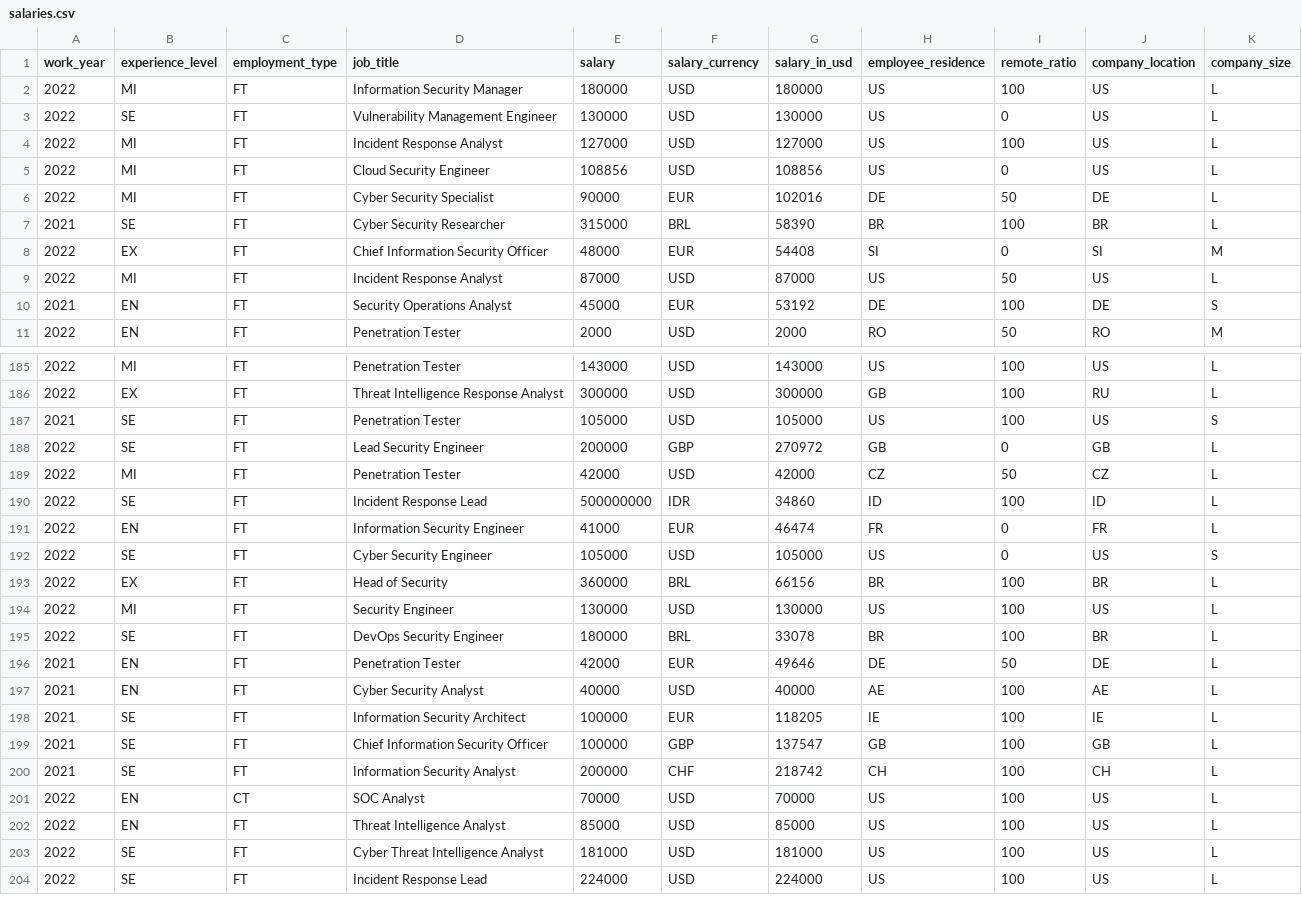
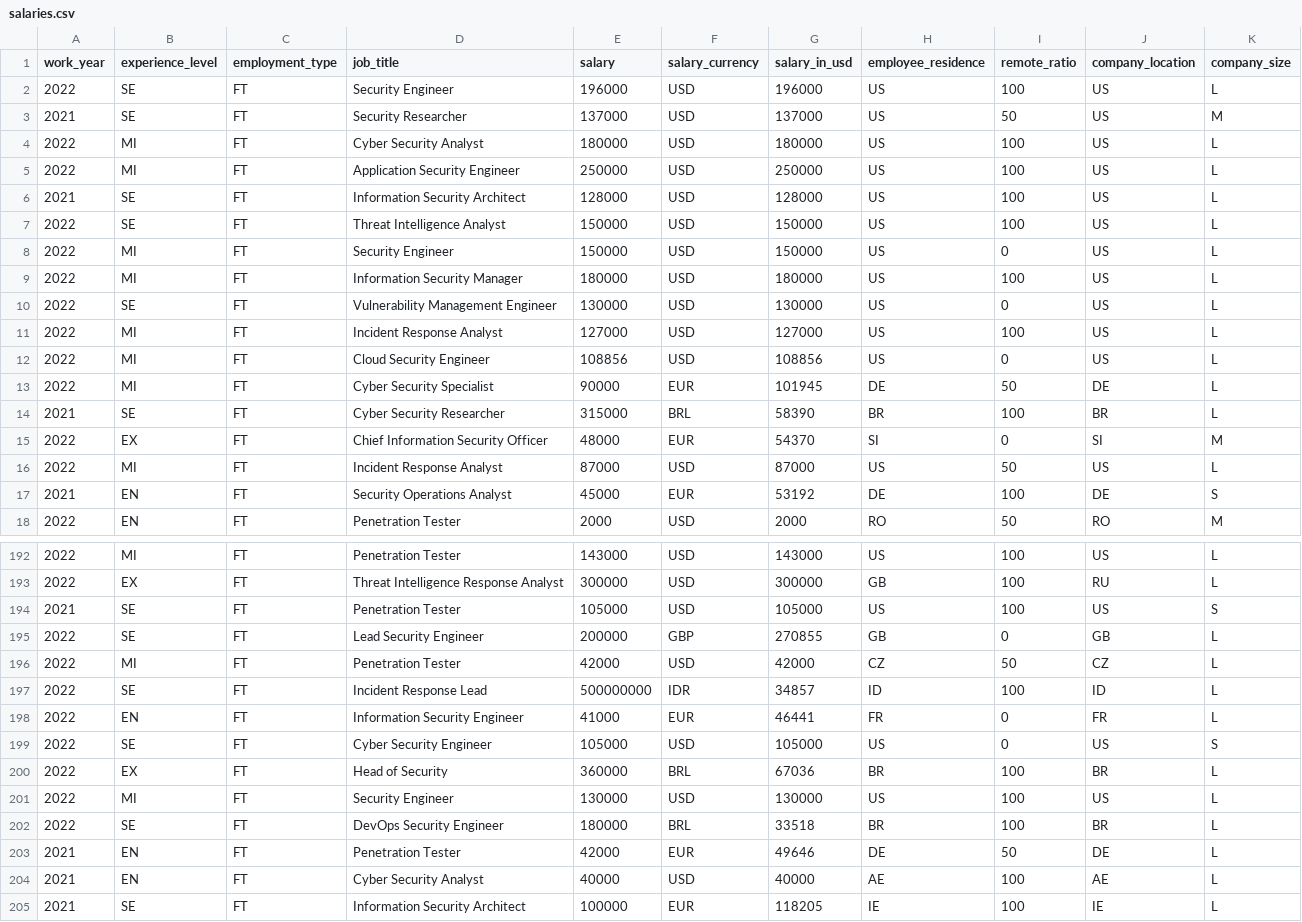
Before and after one commit to foorilla/infosec-jobs-com-salaries, a CSV file: salaries.csv, drawn as a sheet; only a part is shown, gaps mark what is left out; the shorter side is filled out with more unchanged rows; the diff covers the shown part only.

Commit message:
Update salaries data.

```diff
--- a/salaries.csv
+++ b/salaries.csv
@@ -1,2 +1,9 @@
 work_year,experience_level,employment_type,job_title,salary,salary_currency,salary_in_usd,employee_residence,remote_ratio,company_location,company_size
+2022,SE,FT,Security Engineer,196000,USD,196000,US,100,US,L
+2021,SE,FT,Security Researcher,137000,USD,137000,US,50,US,M
+2022,MI,FT,Cyber Security Analyst,180000,USD,180000,US,100,US,L
+2022,MI,FT,Application Security Engineer,250000,USD,250000,US,100,US,L
+2021,SE,FT,Information Security Architect,128000,USD,128000,US,100,US,L
+2022,SE,FT,Threat Intelligence Analyst,150000,USD,150000,US,100,US,L
+2022,MI,FT,Security Engineer,150000,USD,150000,US,0,US,L
 2022,MI,FT,Information Security Manager,180000,USD,180000,US,100,US,L
@@ -5,5 +12,5 @@ work_year,experience_level,employment_type,job_title,salary,salary_currency,sala
 2022,MI,FT,Cloud Security Engineer,108856,USD,108856,US,0,US,L
-2022,MI,FT,Cyber Security Specialist,90000,EUR,102016,DE,50,DE,L
+2022,MI,FT,Cyber Security Specialist,90000,EUR,101945,DE,50,DE,L
 2021,SE,FT,Cyber Security Researcher,315000,BRL,58390,BR,100,BR,L
-2022,EX,FT,Chief Information Security Officer,48000,EUR,54408,SI,0,SI,M
+2022,EX,FT,Chief Information Security Officer,48000,EUR,54370,SI,0,SI,M
 2022,MI,FT,Incident Response Analyst,87000,USD,87000,US,50,US,L
@@ -187,10 +194,10 @@ work_year,experience_level,employment_type,job_title,salary,salary_currency,sala
 2021,SE,FT,Penetration Tester,105000,USD,105000,US,100,US,S
-2022,SE,FT,Lead Security Engineer,200000,GBP,270972,GB,0,GB,L
+2022,SE,FT,Lead Security Engineer,200000,GBP,270855,GB,0,GB,L
 2022,MI,FT,Penetration Tester,42000,USD,42000,CZ,50,CZ,L
-2022,SE,FT,Incident Response Lead,500000000,IDR,34860,ID,100,ID,L
-2022,EN,FT,Information Security Engineer,41000,EUR,46474,FR,0,FR,L
+2022,SE,FT,Incident Response Lead,500000000,IDR,34857,ID,100,ID,L
+2022,EN,FT,Information Security Engineer,41000,EUR,46441,FR,0,FR,L
 2022,SE,FT,Cyber Security Engineer,105000,USD,105000,US,0,US,S
-2022,EX,FT,Head of Security,360000,BRL,66156,BR,100,BR,L
+2022,EX,FT,Head of Security,360000,BRL,67036,BR,100,BR,L
 2022,MI,FT,Security Engineer,130000,USD,130000,US,100,US,L
-2022,SE,FT,DevOps Security Engineer,180000,BRL,33078,BR,100,BR,L
+2022,SE,FT,DevOps Security Engineer,180000,BRL,33518,BR,100,BR,L
 2021,EN,FT,Penetration Tester,42000,EUR,49646,DE,50,DE,L
```
Also changed, not shown: 42 edited cells elsewhere in this file, 1 other file.
